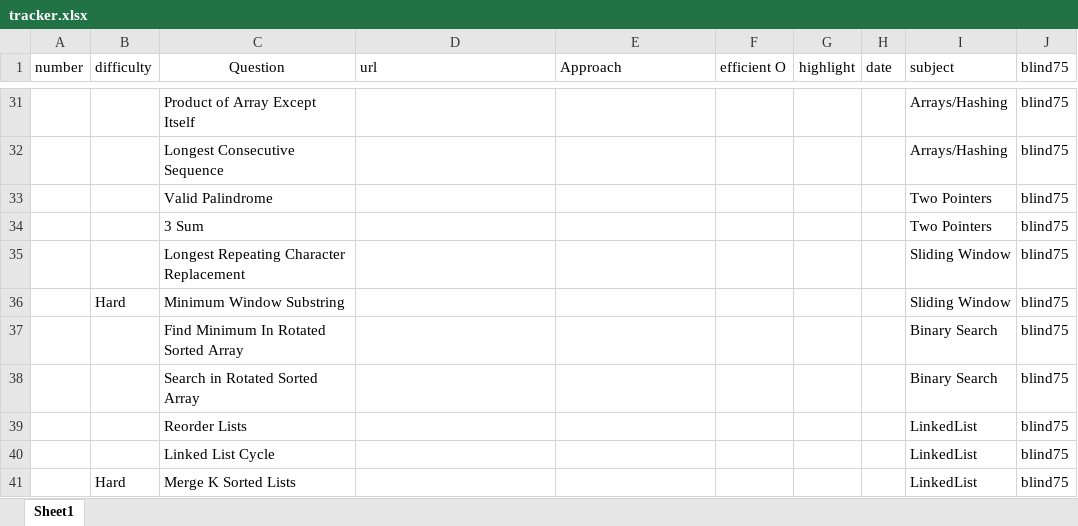
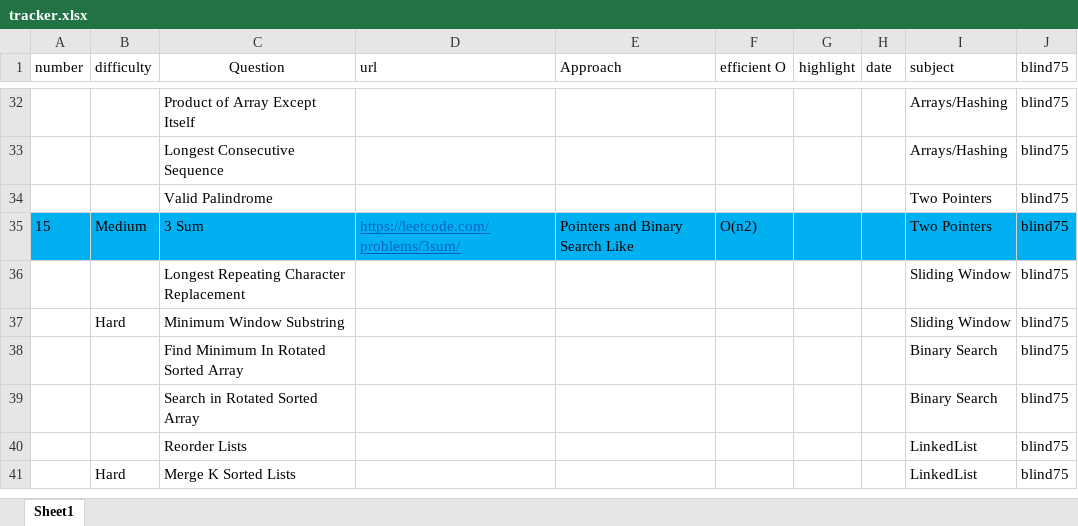
Before and after one commit to cybergu0ck/leetcode, an Excel workbook: tracker.xlsx, sheet Sheet1, drawn as a sheet; only a part is shown, gaps mark what is left out; values as stored, in another font and other column widths than the file's, no borders; removed rows and columns are numbered as before the commit, all else as after; the diff covers the shown part only; the diff names each change by its address in the sheet, - before the commit and + after, or states it on an @@ line.

```diff
--- a/tracker.xlsx (sheet Sheet1)
+++ b/tracker.xlsx (sheet Sheet1)
-A35 (number): (empty)
+A35 (number): 15
-A35:J35 fill: none
+A35:J35 fill: #00B0F0
-B35 (difficulty): (empty)
+B35 (difficulty): Medium
-D35 (url): (empty)
+D35 (url): https://leetcode.com/problems/3sum/
-E35 (Approach): (empty)
+E35 (Approach): Pointers and Binary Search Like
-F35 (efficient O): (empty)
+F35 (efficient O): O(n2)
-row 40:  |  | Linked List Cycle |  |  |  |  |  | LinkedList | blind75
```
Also changed, not shown: 1 added row and 17 moved rows elsewhere in this sheet, 1 other file.
